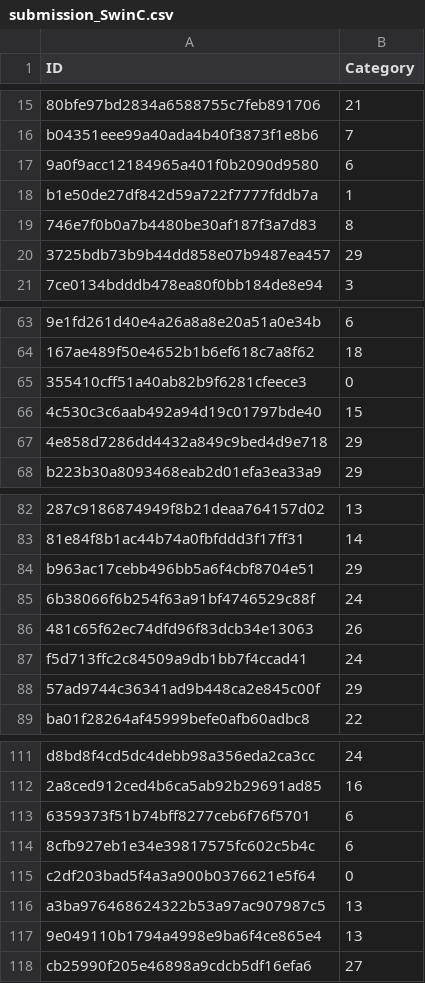
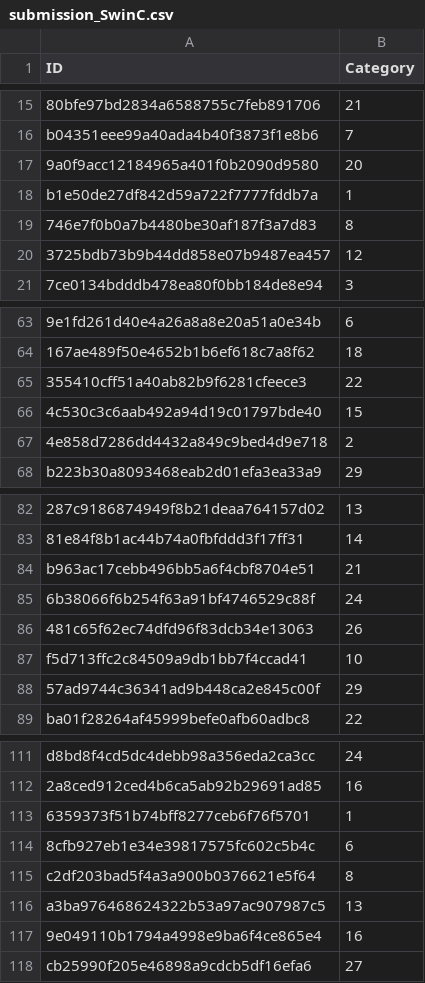
Before and after one commit to qlinhta/cv-psl, a CSV file: submissions/submission_SwinC.csv, drawn as a sheet; only a part is shown, gaps mark what is left out; the diff covers the shown part only; the diff names each change by its address in the sheet, - before the commit and + after, or states it on an @@ line.

```diff
--- a/submissions/submission_SwinC.csv
+++ b/submissions/submission_SwinC.csv
-B17 (Category): 6
+B17 (Category): 20
-B20 (Category): 29
+B20 (Category): 12
-B65 (Category): 0
+B65 (Category): 22
-B67 (Category): 29
+B67 (Category): 2
-B84 (Category): 29
+B84 (Category): 21
-B87 (Category): 24
+B87 (Category): 10
-B113 (Category): 6
+B113 (Category): 1
-B115 (Category): 0
+B115 (Category): 8
-B117 (Category): 13
+B117 (Category): 16
```
Also changed, not shown: 36 edited cells elsewhere in this file, 19 other files.
